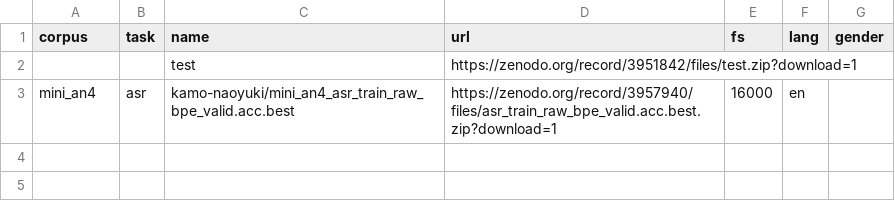
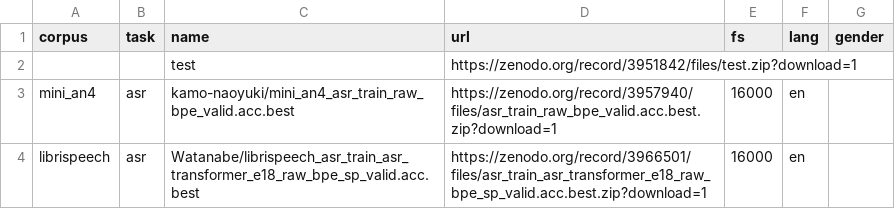
Before and after one commit to espnet/espnet_model_zoo, a CSV file: espnet_model_zoo/table.csv, drawn as a sheet.

Commit message:
Update table.csv

```diff
--- a/espnet_model_zoo/table.csv
+++ b/espnet_model_zoo/table.csv
@@ -3 +3,2 @@ corpus,task,name,url,fs,lang,gender
 mini_an4,asr,kamo-naoyuki/mini_an4_asr_train_raw_bpe_valid.acc.best,https://zenodo.org/record/3957940/files/asr_train_raw_bpe_valid.acc.best.zip?download=1,16000,en,
+librispeech,asr,Watanabe/librispeech_asr_train_asr_transformer_e18_raw_bpe_sp_valid.acc.best,https://zenodo.org/record/3966501/files/asr_train_asr_transformer_e18_raw_bpe_sp_valid.acc.best.zip?download=1,16000,en,
```
